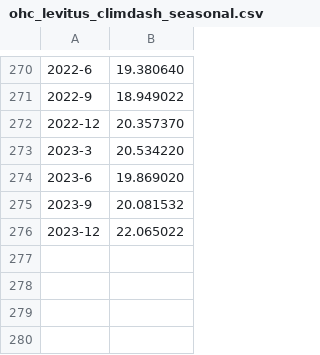
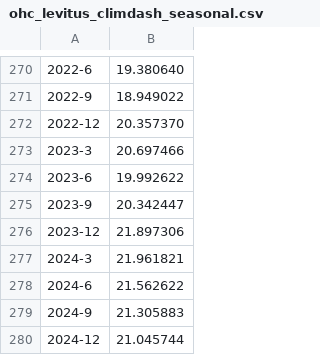
Before and after one commit to jimkang/flooding, a CSV file: data/ohc_levitus_climdash_seasonal.csv, drawn as a sheet; only a part is shown, gaps mark what is left out.

Commit message:
Update data, mark start of decade with pauses in json.

```diff
--- a/data/ohc_levitus_climdash_seasonal.csv
+++ b/data/ohc_levitus_climdash_seasonal.csv
@@ -272,5 +272,9 @@
 2022-12,20.357370
-2023-3,20.534220
-2023-6,19.869020
-2023-9,20.081532
-2023-12,22.065022
+2023-3,20.697466
+2023-6,19.992622
+2023-9,20.342447
+2023-12,21.897306
+2024-3,21.961821
+2024-6,21.562622
+2024-9,21.305883
+2024-12,21.045744
```
Also changed, not shown: 3 other files.
